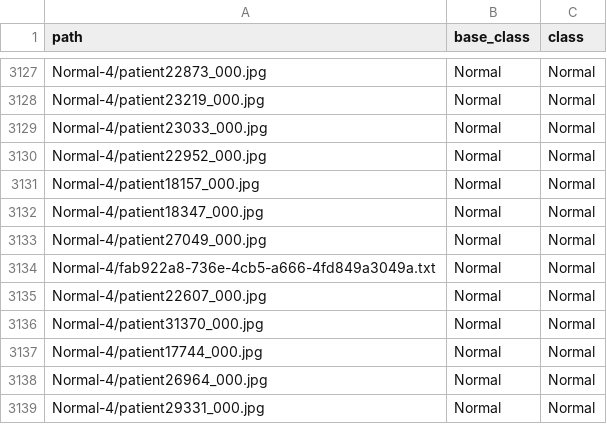
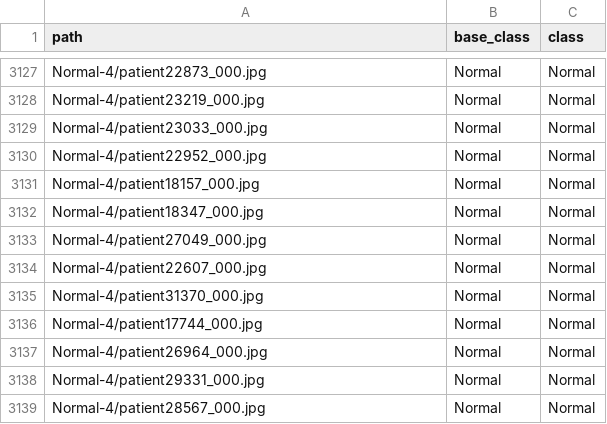
Before and after one commit to SanoScience/FederatedLearning_MSc, a CSV file: classification/datasets/CC-CXRI-P/full.csv, drawn as a sheet; only a part is shown, gaps mark what is left out; the shorter side is filled out with more unchanged rows; the diff names each change by its address in the sheet, - before the commit and + after, or states it on an @@ line.

```diff
--- a/classification/datasets/CC-CXRI-P/full.csv
+++ b/classification/datasets/CC-CXRI-P/full.csv
-row 3134: Normal-4/fab922a8-736e-4cb5-a666-4fd849a3049a.txt | Normal | Normal
```
Also changed, not shown: classification/datasets/CC-CXRI-P/train.csv.
